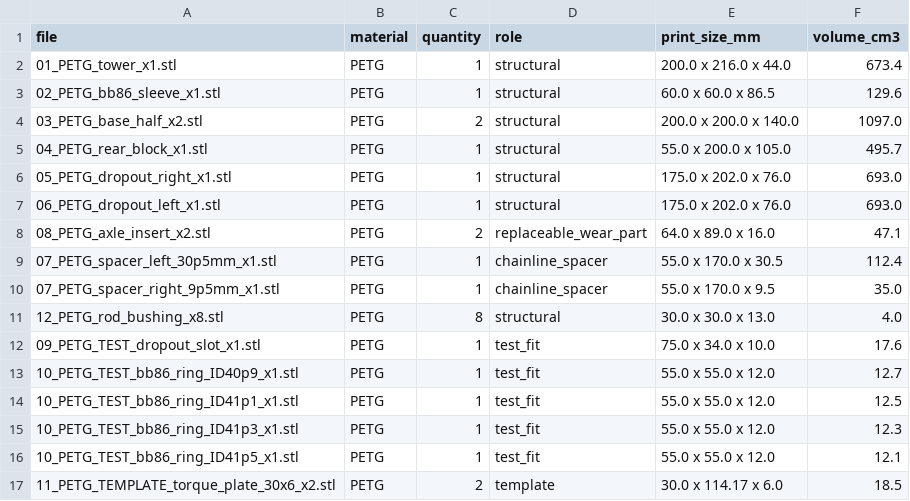
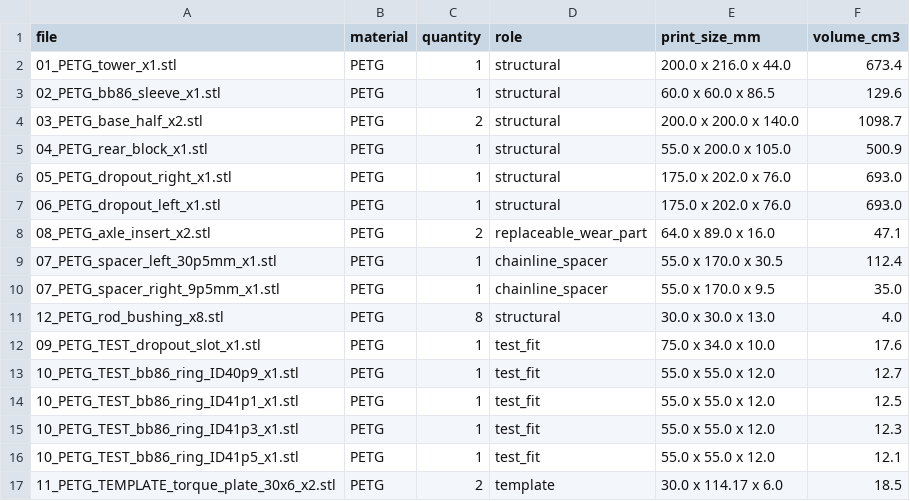
Before and after one commit to dchernykh1984/cycling-3d-models, a CSV file: electric-generator-frame/print_manifest.csv, drawn as a sheet.

```diff
--- a/electric-generator-frame/print_manifest.csv
+++ b/electric-generator-frame/print_manifest.csv
@@ -3,4 +3,4 @@ file,material,quantity,role,print_size_mm,volume_cm3
 02_PETG_bb86_sleeve_x1.stl,PETG,1,structural,60.0 x 60.0 x 86.5,129.6
-03_PETG_base_half_x2.stl,PETG,2,structural,200.0 x 200.0 x 140.0,1097.0
-04_PETG_rear_block_x1.stl,PETG,1,structural,55.0 x 200.0 x 105.0,495.7
+03_PETG_base_half_x2.stl,PETG,2,structural,200.0 x 200.0 x 140.0,1098.7
+04_PETG_rear_block_x1.stl,PETG,1,structural,55.0 x 200.0 x 105.0,500.9
 05_PETG_dropout_right_x1.stl,PETG,1,structural,175.0 x 202.0 x 76.0,693.0
```
Also changed, not shown: 12 other files.
